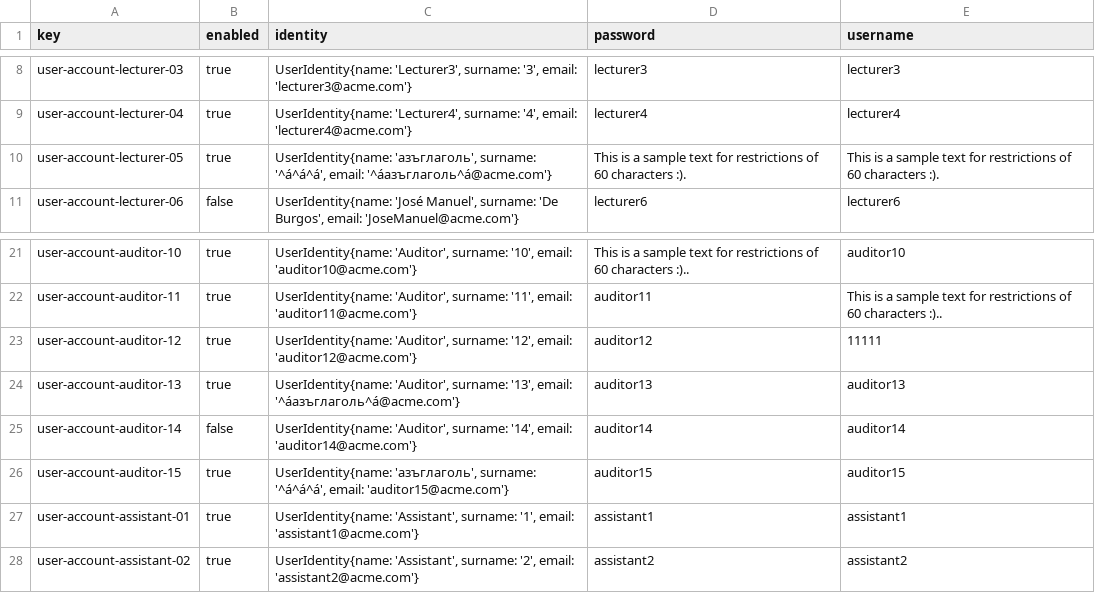
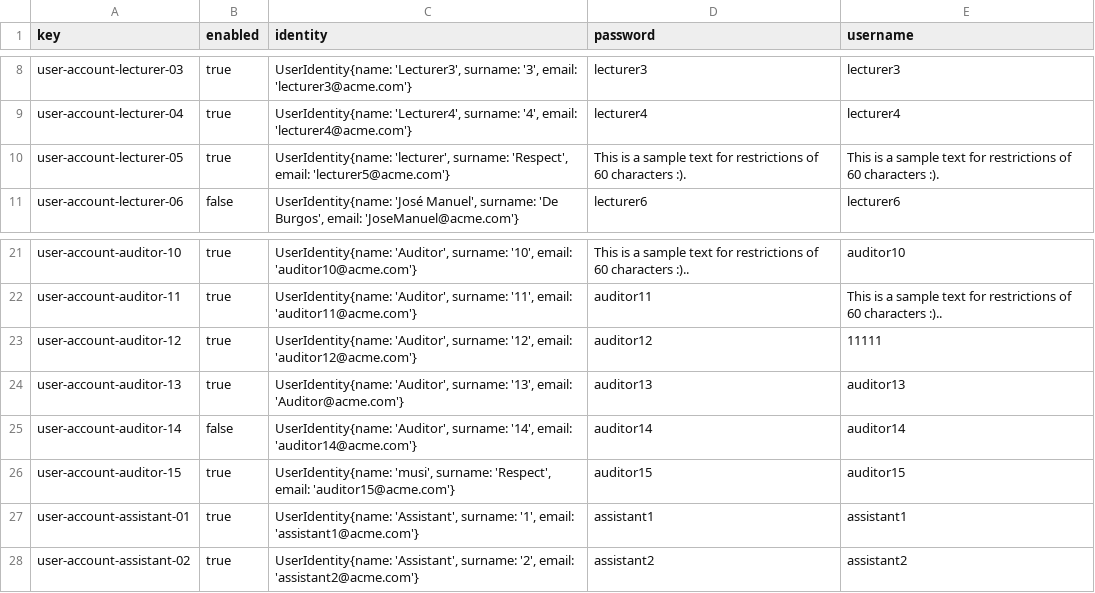
Before and after one commit to VictoriaCRD/Acme-L3-D04, a CSV file: src/main/webapp/WEB-INF/resources/initial-data/user-account.csv, drawn as a sheet; only a part is shown, gaps mark what is left out.

```diff
--- a/src/main/webapp/WEB-INF/resources/initial-data/user-account.csv
+++ b/src/main/webapp/WEB-INF/resources/initial-data/user-account.csv
@@ -9,3 +9,3 @@ user-account-lecturer-03,true,"UserIdentity{name: 'Lecturer3', surname: '3', ema
 user-account-lecturer-04,true,"UserIdentity{name: 'Lecturer4', surname: '4', email: 'lecturer4@acme.com'}",lecturer4,lecturer4
-user-account-lecturer-05,true,"UserIdentity{name: 'азъглаголь', surname: '^á^á^á', email: '^áазъглаголь^á@acme.com'}",This is a sample text for restrictions of 60 characters :).,This is a sample text for restrictions of 60 characters :).
+user-account-lecturer-05,true,"UserIdentity{name: 'lecturer', surname: 'Respect', email: 'lecturer5@acme.com'}",This is a sample text for restrictions of 60 characters :).,This is a sample text for restrictions of 60 characters :).
 user-account-lecturer-06,false,"UserIdentity{name: 'José Manuel', surname: 'De Burgos', email: 'JoseManuel@acme.com'}",lecturer6,lecturer6
@@ -23,5 +23,5 @@ user-account-auditor-11,true,"UserIdentity{name: 'Auditor', surname: '11', email
 user-account-auditor-12,true,"UserIdentity{name: 'Auditor', surname: '12', email: 'auditor12@acme.com'}",auditor12,11111
-user-account-auditor-13,true,"UserIdentity{name: 'Auditor', surname: '13', email: '^áазъглаголь^á@acme.com'}",auditor13,auditor13
+user-account-auditor-13,true,"UserIdentity{name: 'Auditor', surname: '13', email: 'Auditor@acme.com'}",auditor13,auditor13
 user-account-auditor-14,false,"UserIdentity{name: 'Auditor', surname: '14', email: 'auditor14@acme.com'}",auditor14,auditor14
-user-account-auditor-15,true,"UserIdentity{name: 'азъглаголь', surname: '^á^á^á', email: 'auditor15@acme.com'}",auditor15,auditor15
+user-account-auditor-15,true,"UserIdentity{name: 'musi', surname: 'Respect', email: 'auditor15@acme.com'}",auditor15,auditor15
 user-account-assistant-01,true,"UserIdentity{name: 'Assistant', surname: '1', email: 'assistant1@acme.com'}",assistant1,assistant1
```
Also changed, not shown: src/main/webapp/WEB-INF/resources/sample-data/assistant.csv, src/main/webapp/WEB-INF/resources/sample-data/course.csv, 8 other files.
